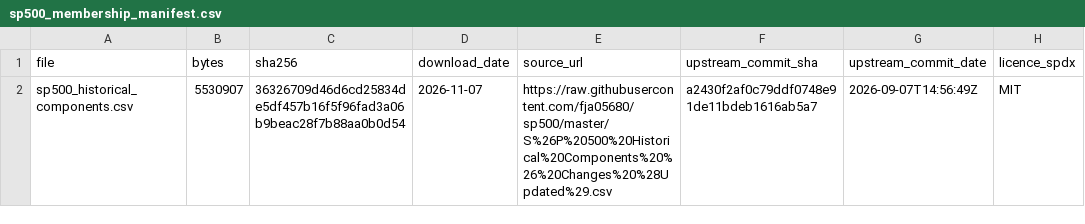
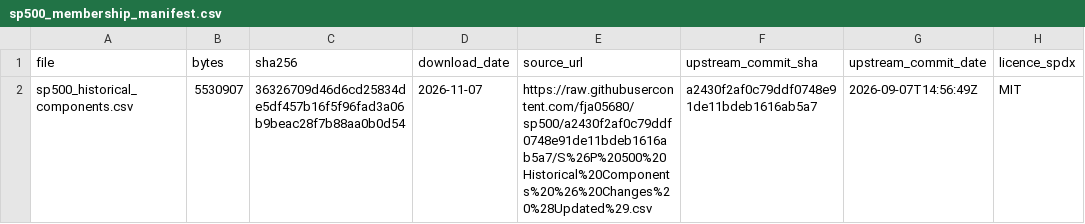
Before and after one commit to JohnGavin/historical, a CSV file: packages/historicaldata/inst/extdata/sp500/sp500_membership_manifest.csv, drawn as a sheet; only a part is shown; the diff names each change by its address in the sheet, - before the commit and + after, or states it on an @@ line.

```diff
--- a/packages/historicaldata/inst/extdata/sp500/sp500_membership_manifest.csv
+++ b/packages/historicaldata/inst/extdata/sp500/sp500_membership_manifest.csv
-E2 (source_url): https://raw.githubusercontent.com/fja05680/sp500/master/S%26P%20500%20Historical%20Components%20%26%20Changes%20%28Updated%29.csv
+E2 (source_url): https://raw.githubusercontent.com/fja05680/sp500/a2430f2af0c79ddf0748e91de11bdeb1616ab5a7/S%26P%20500%20Historical%20Components%20%26%20Changes%20%28Updated%29.csv
```
Also changed, not shown: 6 other files.
